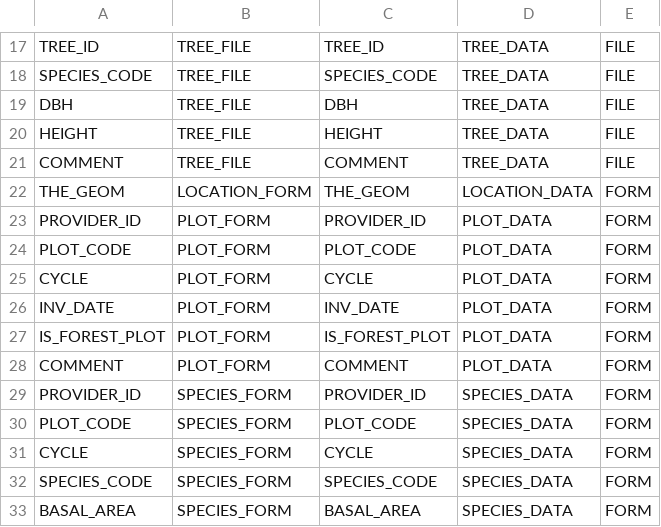
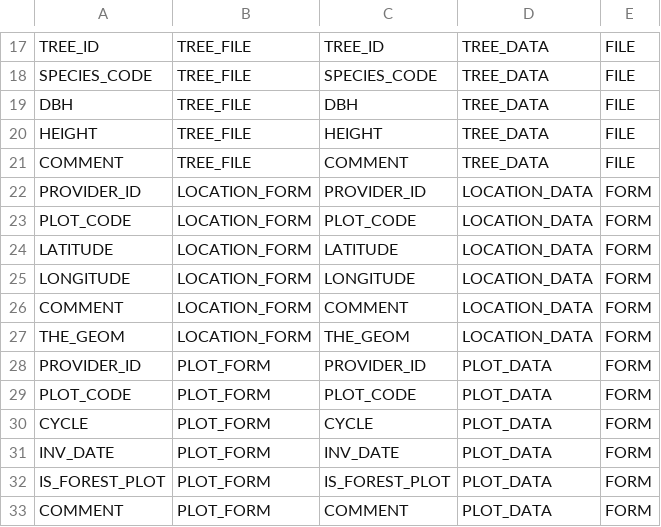
Before and after one commit to IGNF/ogam, a CSV file: Bases SQL/Metadata/field_mapping.csv, drawn as a sheet; only a part is shown, gaps mark what is left out; the shorter side is filled out with more unchanged rows.

```diff
--- a/Bases SQL/Metadata/field_mapping.csv
+++ b/Bases SQL/Metadata/field_mapping.csv
@@ -21,2 +21,7 @@ HEIGHT;TREE_FILE;HEIGHT;TREE_DATA;FILE
 COMMENT;TREE_FILE;COMMENT;TREE_DATA;FILE
+PROVIDER_ID;LOCATION_FORM;PROVIDER_ID;LOCATION_DATA;FORM
+PLOT_CODE;LOCATION_FORM;PLOT_CODE;LOCATION_DATA;FORM
+LATITUDE;LOCATION_FORM;LATITUDE;LOCATION_DATA;FORM
+LONGITUDE;LOCATION_FORM;LONGITUDE;LOCATION_DATA;FORM
+COMMENT;LOCATION_FORM;COMMENT;LOCATION_DATA;FORM
 THE_GEOM;LOCATION_FORM;THE_GEOM;LOCATION_DATA;FORM
```
Also changed, not shown: Bases SQL/Metadata/form_field.csv, 5 other files.
